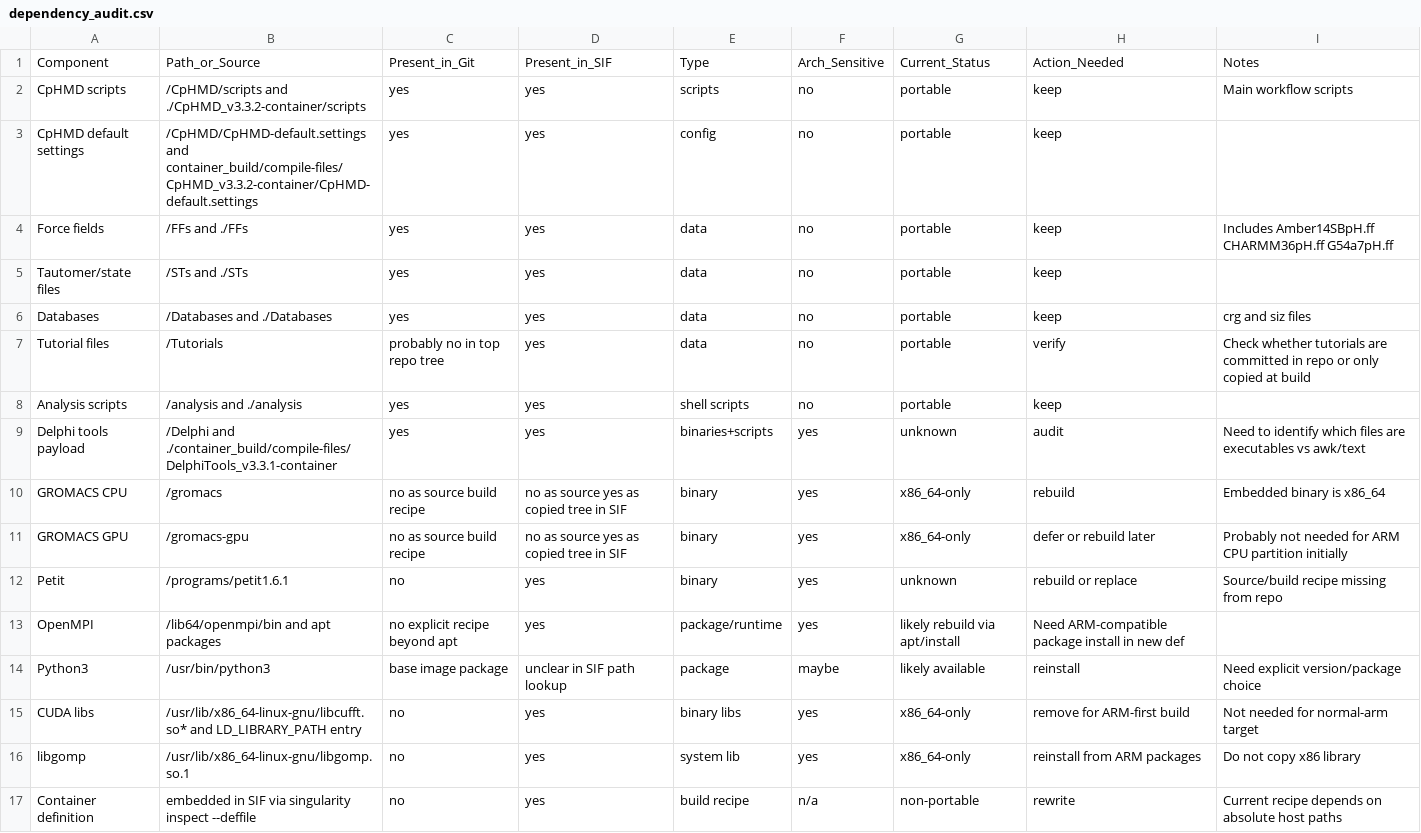
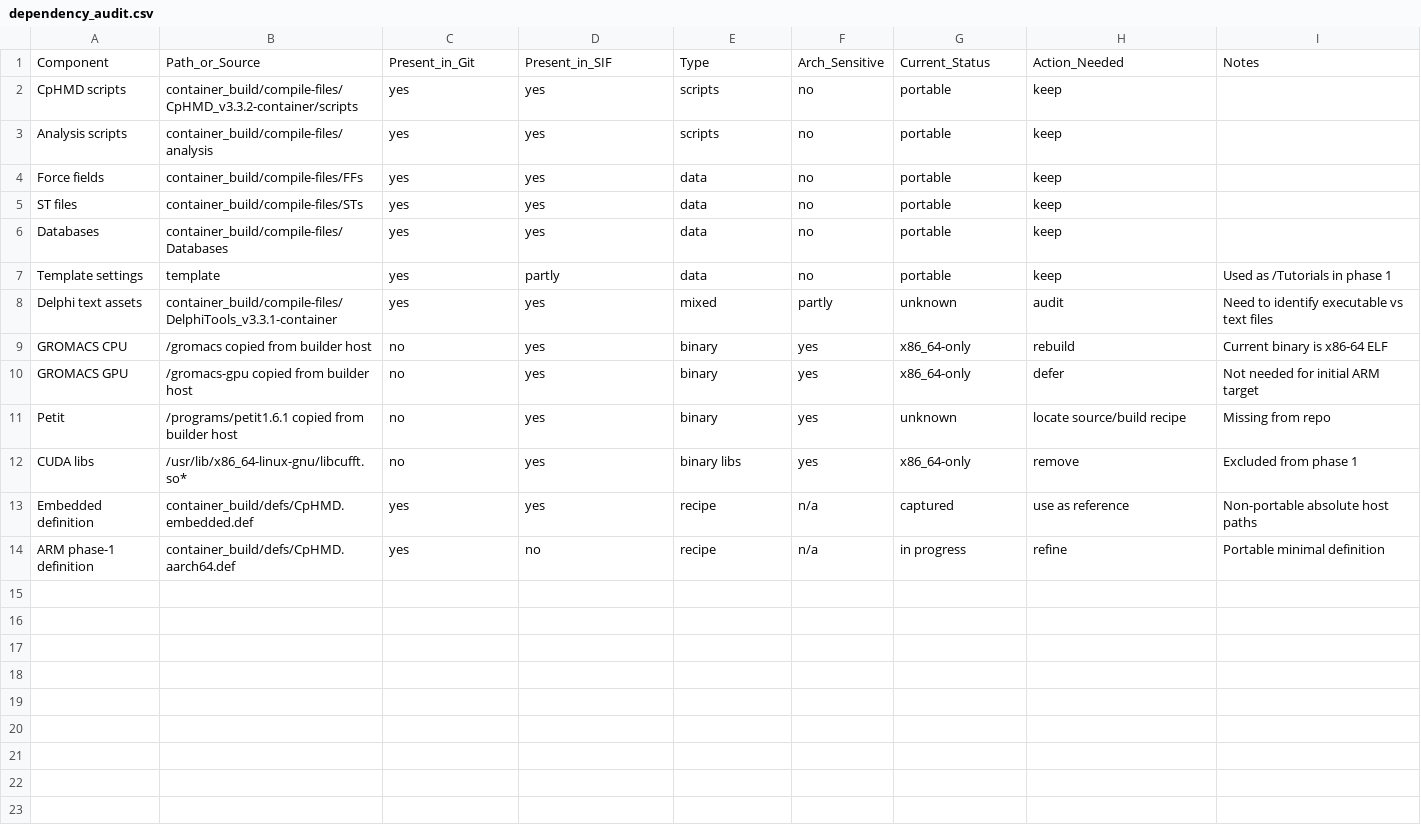
Before and after one commit to mms-fcul/CpHMD-container, a CSV file: docs/aarch64/dependency_audit.csv, drawn as a sheet.

Commit message:
Add initial portable aarch64 container definition and audit files

```diff
--- a/docs/aarch64/dependency_audit.csv
+++ b/docs/aarch64/dependency_audit.csv
@@ -1,17 +1,14 @@
 Component,Path_or_Source,Present_in_Git,Present_in_SIF,Type,Arch_Sensitive,Current_Status,Action_Needed,Notes
-CpHMD scripts,/CpHMD/scripts and ./CpHMD_v3.3.2-container/scripts,yes,yes,scripts,no,portable,keep,Main workflow scripts
-CpHMD default settings,/CpHMD/CpHMD-default.settings and container_build/compile-files/CpHMD_v3.3.2-container/CpHMD-default.settings,yes,yes,config,no,portable,keep,
-Force fields,/FFs and ./FFs,yes,yes,data,no,portable,keep,Includes Amber14SBpH.ff CHARMM36pH.ff G54a7pH.ff
-Tautomer/state files,/STs and ./STs,yes,yes,data,no,portable,keep,
-Databases,/Databases and ./Databases,yes,yes,data,no,portable,keep,crg and siz files
-Tutorial files,/Tutorials,probably no in top repo tree,yes,data,no,portable,verify,Check whether tutorials are committed in repo or only copied at build
-Analysis scripts,/analysis and ./analysis,yes,yes,shell scripts,no,portable,keep,
-Delphi tools payload,/Delphi and ./container_build/compile-files/DelphiTools_v3.3.1-container,yes,yes,binaries+scripts,yes,unknown,audit,Need to identify which files are executables vs awk/text
-GROMACS CPU,/gromacs, no as source build recipe,no as source yes as copied tree in SIF,binary,yes,x86_64-only,rebuild,Embedded binary is x86_64
-GROMACS GPU,/gromacs-gpu, no as source build recipe,no as source yes as copied tree in SIF,binary,yes,x86_64-only,defer or rebuild later,Probably not needed for ARM CPU partition initially
-Petit,/programs/petit1.6.1,no,yes,binary,yes,unknown,rebuild or replace,Source/build recipe missing from repo
-OpenMPI,/lib64/openmpi/bin and apt packages,no explicit recipe beyond apt,yes,package/runtime,yes,likely rebuild via apt/install,Need ARM-compatible package install in new def
-Python3,/usr/bin/python3,base image package,unclear in SIF path lookup,package,maybe,likely available,reinstall,Need explicit version/package choice
-CUDA libs,/usr/lib/x86_64-linux-gnu/libcufft.so* and LD_LIBRARY_PATH entry,no,yes,binary libs,yes,x86_64-only,remove for ARM-first build,Not needed for normal-arm target
-libgomp,/usr/lib/x86_64-linux-gnu/libgomp.so.1,no,yes,system lib,yes,x86_64-only,reinstall from ARM packages,Do not copy x86 library
-Container definition,embedded in SIF via singularity inspect --deffile,no,yes,build recipe,n/a,non-portable,rewrite,Current recipe depends on absolute host paths
+CpHMD scripts,container_build/compile-files/CpHMD_v3.3.2-container/scripts,yes,yes,scripts,no,portable,keep,
+Analysis scripts,container_build/compile-files/analysis,yes,yes,scripts,no,portable,keep,
+Force fields,container_build/compile-files/FFs,yes,yes,data,no,portable,keep,
+ST files,container_build/compile-files/STs,yes,yes,data,no,portable,keep,
+Databases,container_build/compile-files/Databases,yes,yes,data,no,portable,keep,
+Template settings,template,yes,partly,data,no,portable,keep,Used as /Tutorials in phase 1
+Delphi text assets,container_build/compile-files/DelphiTools_v3.3.1-container,yes,yes,mixed,partly,unknown,audit,Need to identify executable vs text files
+GROMACS CPU,/gromacs copied from builder host,no,yes,binary,yes,x86_64-only,rebuild,Current binary is x86-64 ELF
+GROMACS GPU,/gromacs-gpu copied from builder host,no,yes,binary,yes,x86_64-only,defer,Not needed for initial ARM target
+Petit,/programs/petit1.6.1 copied from builder host,no,yes,binary,yes,unknown,locate source/build recipe,Missing from repo
+CUDA libs,/usr/lib/x86_64-linux-gnu/libcufft.so*,no,yes,binary libs,yes,x86_64-only,remove,Excluded from phase 1
+Embedded definition,container_build/defs/CpHMD.embedded.def,yes,yes,recipe,n/a,captured,use as reference,Non-portable absolute host paths
+ARM phase-1 definition,container_build/defs/CpHMD.aarch64.def,yes,no,recipe,n/a,in progress,refine,Portable minimal definition
```
Also changed, not shown: 1 other file.
